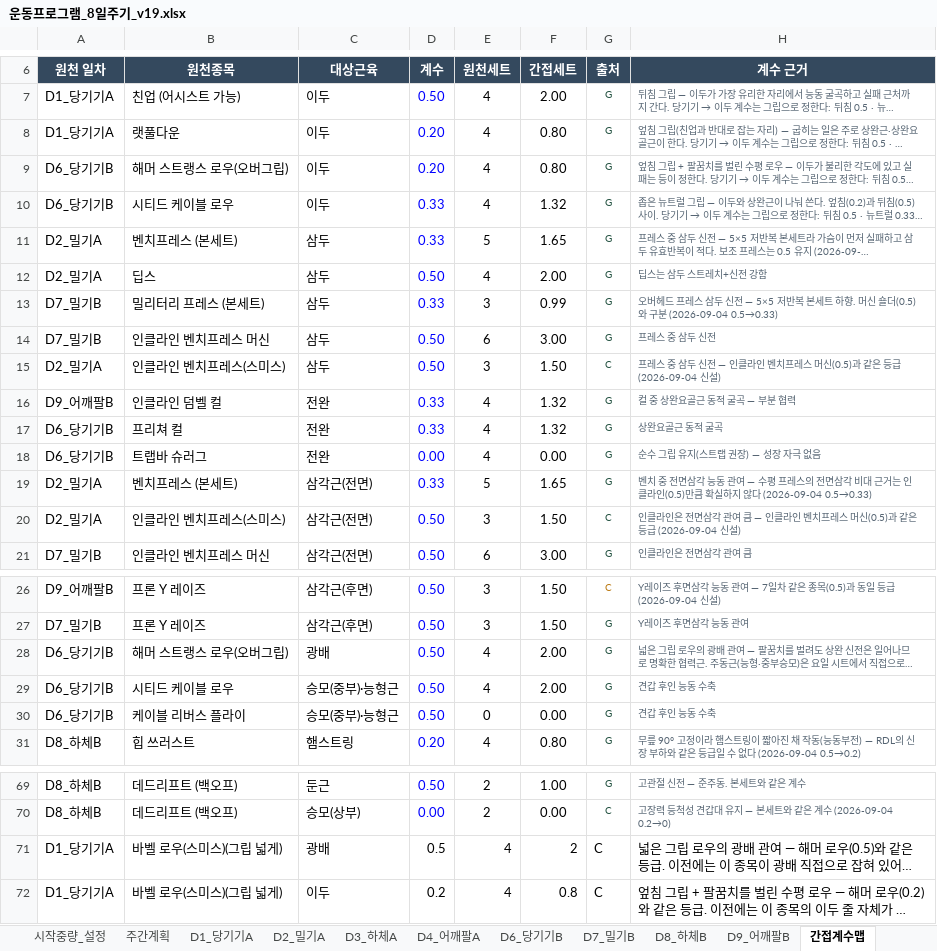
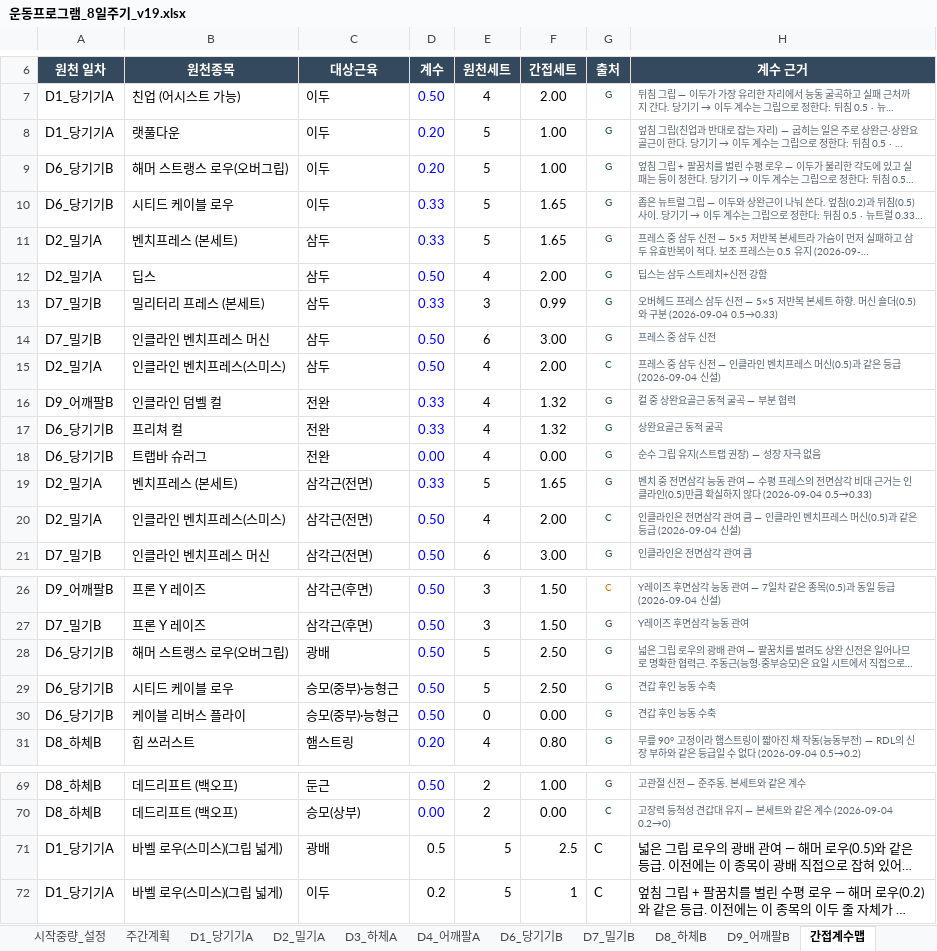
Before and after one commit to ktmffl-max/health1234, an Excel workbook: 운동프로그램_8일주기_v19.xlsx, sheet 간접계수맵, drawn as a sheet; only a part is shown, gaps mark what is left out; long unchanged cells end in …; values as stored, in another font and other column widths than the file's, no borders; the diff covers the shown part only; the diff names each change by its address in the sheet, - before the commit and + after, or states it on an @@ line.

```diff
--- a/운동프로그램_8일주기_v19.xlsx (sheet 간접계수맵)
+++ b/운동프로그램_8일주기_v19.xlsx (sheet 간접계수맵)
-E8:E10 (원천세트): 4
+E8:E10 (원천세트): 5
-F8:F9 (간접세트): 0.80
+F8:F9 (간접세트): 1.00
-F10 (간접세트): 1.32
+F10 (간접세트): 1.65
-E15 (원천세트): 3
+E15 (원천세트): 4
-F15 (간접세트): 1.50
+F15 (간접세트): 2.00
-E20 (원천세트): 3
+E20 (원천세트): 4
-F20 (간접세트): 1.50
+F20 (간접세트): 2.00
-E28:E29 (원천세트): 4
+E28:E29 (원천세트): 5
-F28:F29 (간접세트): 2.00
+F28:F29 (간접세트): 2.50
-E71:E72 (원천세트): 4
+E71:E72 (원천세트): 5
-F71 (간접세트): 2
+F71 (간접세트): 2.5
-F72 (간접세트): 0.8
+F72 (간접세트): 1
```
Also changed, not shown: 3 edited cells elsewhere in this sheet, sheet 세트검산, sheet D6_당기기B, sheet D1_당기기A, sheet D2_밀기A, sheet 주간계획, 2 other files.
